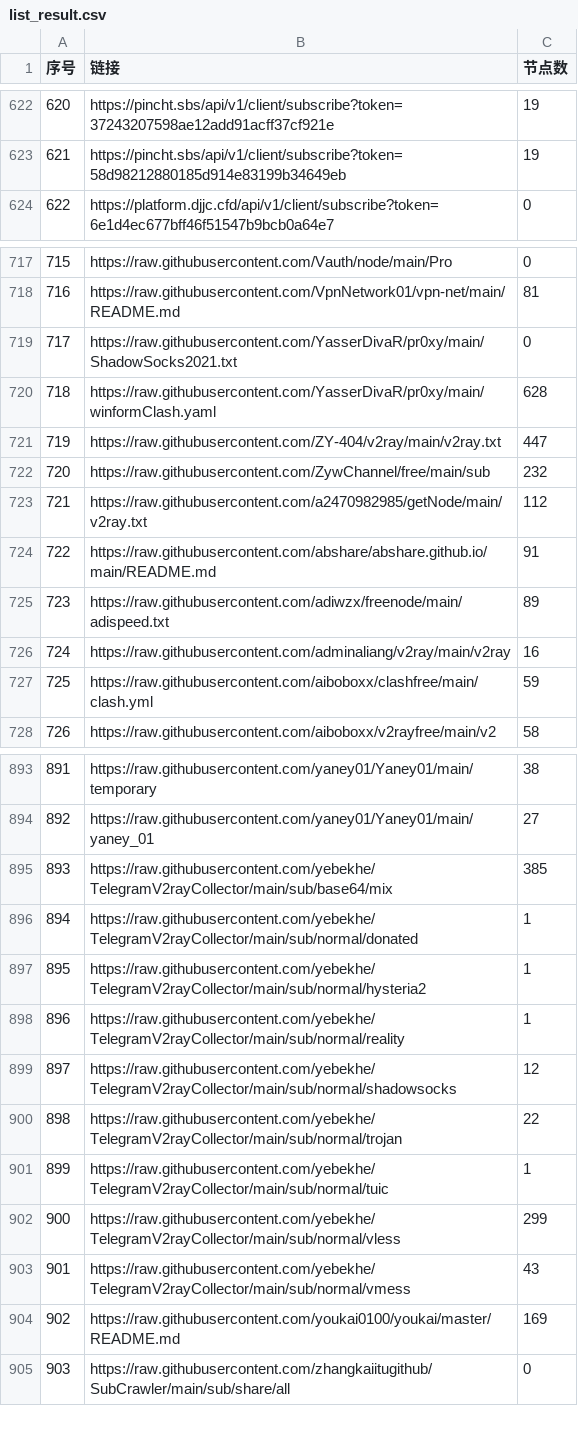
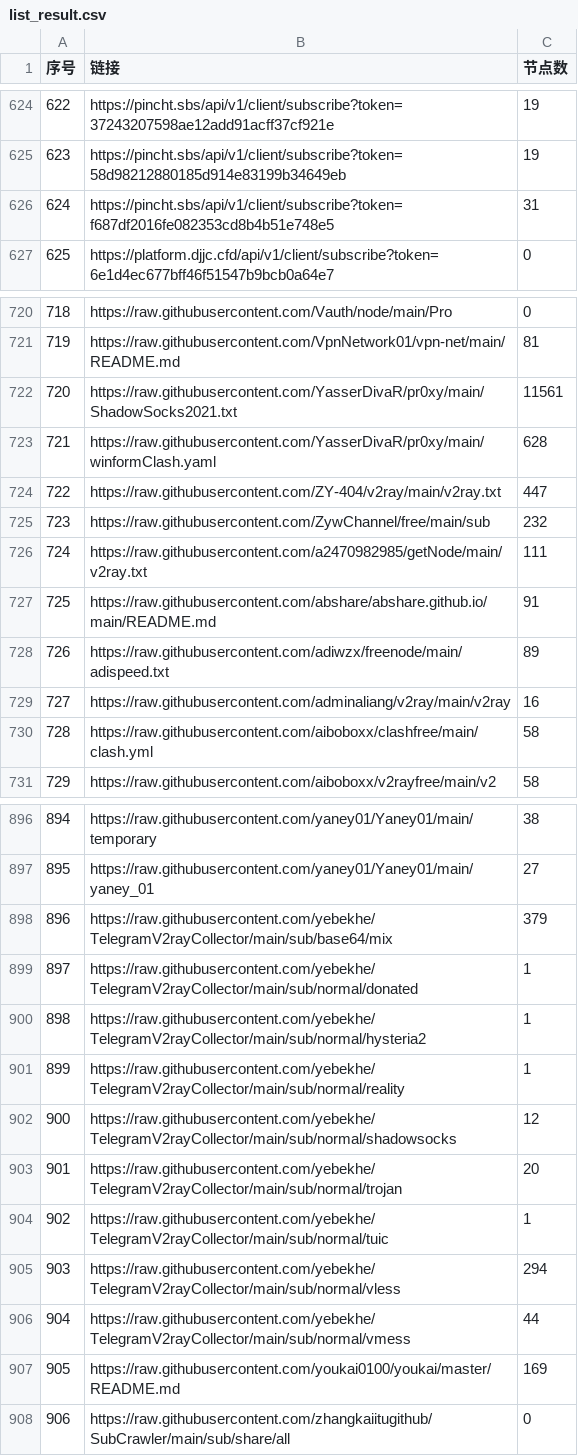
Before and after one commit to GameAutoScript/NiceVPN, a CSV file: utils/merge/list_result.csv, drawn as a sheet; only a part is shown, gaps mark what is left out; addresses are those after the commit; the diff covers the shown part only; the diff names each change by its address in the sheet, - before the commit and + after, or states it on an @@ line.

```diff
--- a/utils/merge/list_result.csv
+++ b/utils/merge/list_result.csv
@@ column A (序号) renumbered between rows 153 and 1223 @@
+row 626: 624 | https://pincht.sbs/api/v1/client/subscribe?token=f687df2016fe082353cd8b4b51e748e5 | 31
-C722 (节点数): 0
+C722 (节点数): 11561
-C726 (节点数): 112
+C726 (节点数): 111
-C730 (节点数): 59
+C730 (节点数): 58
-C898 (节点数): 385
+C898 (节点数): 379
-C903 (节点数): 22
+C903 (节点数): 20
-C905 (节点数): 299
+C905 (节点数): 294
-C906 (节点数): 43
+C906 (节点数): 44
```
Also changed, not shown: 5 added rows and 37 edited cells elsewhere in this file, 13 other files.
